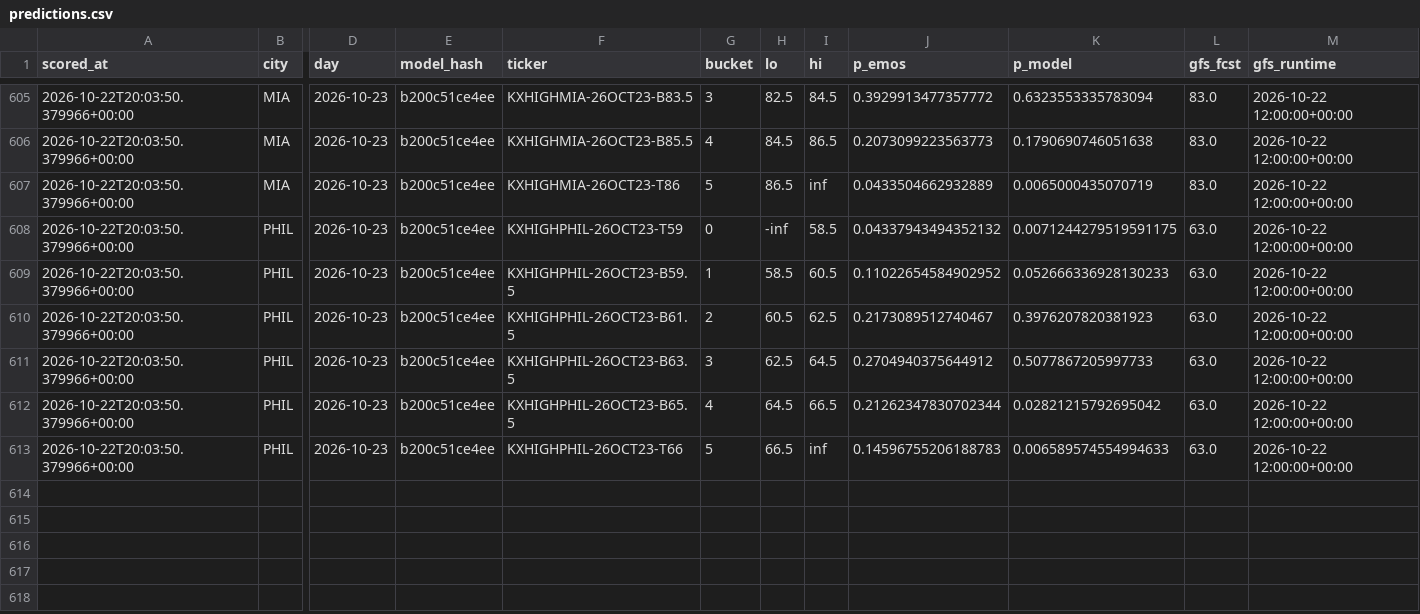
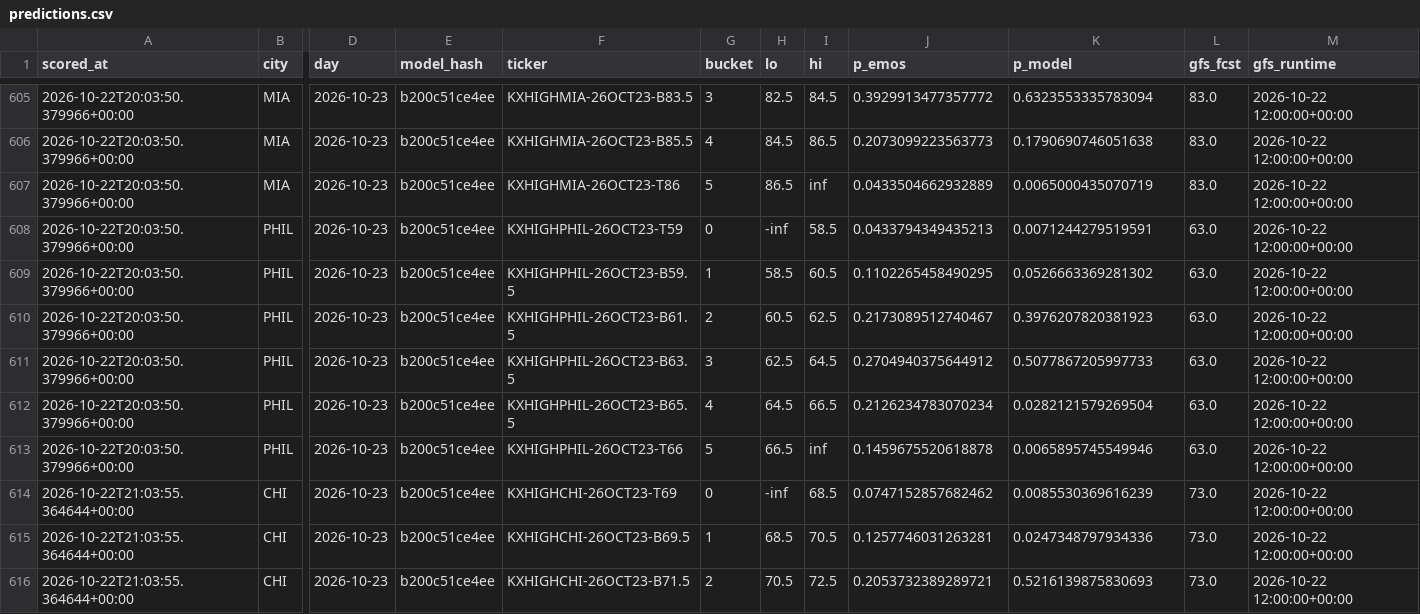
Before and after one commit to physicalreasoning/isotherm, a CSV file: predictions.csv, drawn as a sheet; only a part is shown, gaps mark what is left out; rows hold the shown columns only; the diff covers the shown part only; the diff names each change by its address in the sheet, - before the commit and + after, or states it on an @@ line.

```diff
--- a/predictions.csv
+++ b/predictions.csv
-J608 (p_emos): 0.04337943494352132
+J608 (p_emos): 0.0433794349435213
-K608 (p_model): 0.0071244279519591175
+K608 (p_model): 0.0071244279519591
-J609 (p_emos): 0.11022654584902952
+J609 (p_emos): 0.1102265458490295
-K609 (p_model): 0.052666336928130233
+K609 (p_model): 0.0526663369281302
-J612 (p_emos): 0.21262347830702344
+J612 (p_emos): 0.2126234783070234
-K612 (p_model): 0.02821215792695042
+K612 (p_model): 0.0282121579269504
-J613 (p_emos): 0.14596755206188783
+J613 (p_emos): 0.1459675520618878
-K613 (p_model): 0.006589574554994633
+K613 (p_model): 0.0065895745549946
+row 614: 2026-10-22T21:03:55.364644+00:00 | CHI | 2026-10-23 | b200c51ce4ee | KXHIGHCHI-26OCT23-T69 | 0 | -inf | 68.5 | 0.0747152857682462 | 0.0085530369616239 | 73.0 | 2026-10-22 12:00:00+00:00
+row 615: 2026-10-22T21:03:55.364644+00:00 | CHI | 2026-10-23 | b200c51ce4ee | KXHIGHCHI-26OCT23-B69.5 | 1 | 68.5 | 70.5 | 0.1257746031263281 | 0.0247348797934336 | 73.0 | 2026-10-22 12:00:00+00:00
+row 616: 2026-10-22T21:03:55.364644+00:00 | CHI | 2026-10-23 | b200c51ce4ee | KXHIGHCHI-26OCT23-B71.5 | 2 | 70.5 | 72.5 | 0.2053732389289721 | 0.5216139875830693 | 73.0 | 2026-10-22 12:00:00+00:00
```
Also changed, not shown: 9 added rows elsewhere in this file, runs.csv, trades.csv, 1 other file.
